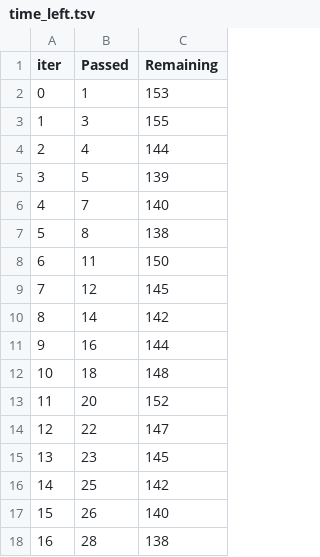
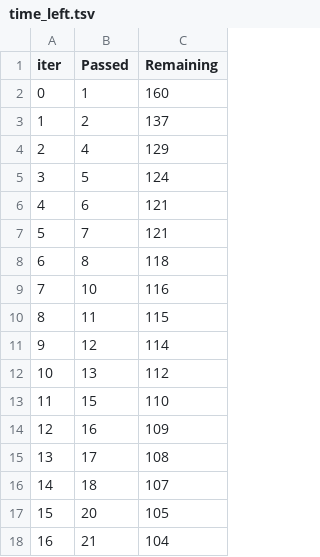
Before and after one commit to GiaooaiG/spaceship-titanic, a TSV file: catboost_info/time_left.tsv, drawn as a sheet; only a part is shown; the diff covers the shown part only.

```diff
--- a/catboost_info/time_left.tsv
+++ b/catboost_info/time_left.tsv
@@ -1,18 +1,18 @@
 iter	Passed	Remaining
-0	1	153
-1	3	155
-2	4	144
-3	5	139
-4	7	140
-5	8	138
-6	11	150
-7	12	145
-8	14	142
-9	16	144
-10	18	148
-11	20	152
-12	22	147
-13	23	145
-14	25	142
-15	26	140
-16	28	138
+0	1	160
+1	2	137
+2	4	129
+3	5	124
+4	6	121
+5	7	121
+6	8	118
+7	10	116
+8	11	115
+9	12	114
+10	13	112
+11	15	110
+12	16	109
+13	17	108
+14	18	107
+15	20	105
+16	21	104
```
Also changed, not shown: 165 edited cells elsewhere in this file, catboost_info/learn_error.tsv, submission.csv, 8 other files.
